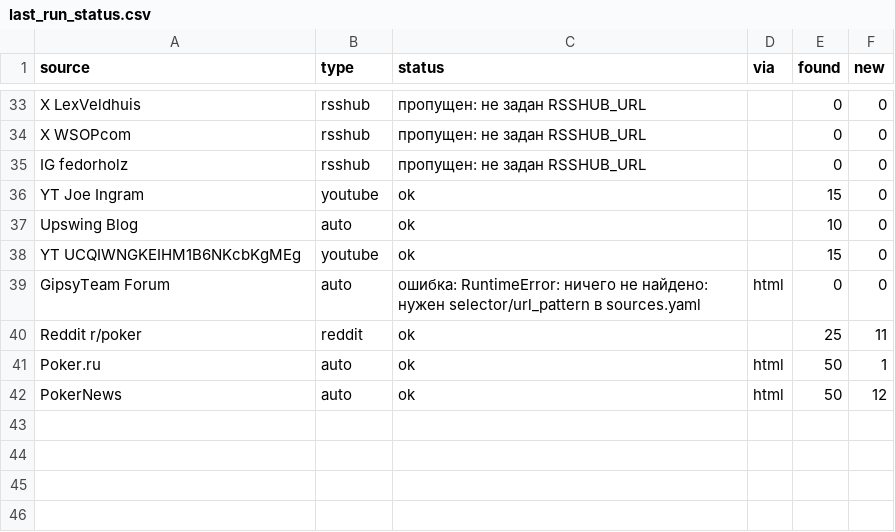
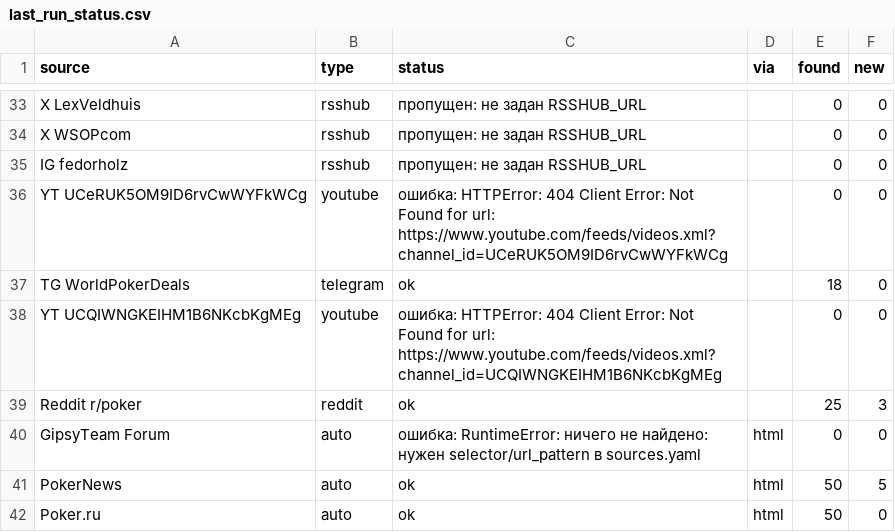
Before and after one commit to marta702/pokeroff-news, a CSV file: out/last_run_status.csv, drawn as a sheet; only a part is shown, gaps mark what is left out; the diff covers the shown part only.

```diff
--- a/out/last_run_status.csv
+++ b/out/last_run_status.csv
@@ -35,8 +35,8 @@ X WSOPcom,rsshub,пропущен: не задан RSSHUB_URL,,0,0
 IG fedorholz,rsshub,пропущен: не задан RSSHUB_URL,,0,0
-YT Joe Ingram,youtube,ok,,15,0
-Upswing Blog,auto,ok,,10,0
-YT UCQIWNGKEIHM1B6NKcbKgMEg,youtube,ok,,15,0
+YT UCeRUK5OM9ID6rvCwWYFkWCg,youtube,ошибка: HTTPError: 404 Client Error: Not Found for url: https://www.youtube.com/feeds/videos.xml?channel_id=UCeRUK5OM9ID6rvCwWYFkWCg,,0,0
+TG WorldPokerDeals,telegram,ok,,18,0
+YT UCQIWNGKEIHM1B6NKcbKgMEg,youtube,ошибка: HTTPError: 404 Client Error: Not Found for url: https://www.youtube.com/feeds/videos.xml?channel_id=UCQIWNGKEIHM1B6NKcbKgMEg,,0,0
+Reddit r/poker,reddit,ok,,25,3
 GipsyTeam Forum,auto,ошибка: RuntimeError: ничего не найдено: нужен selector/url_pattern в sources.yaml,html,0,0
-Reddit r/poker,reddit,ok,,25,11
-Poker.ru,auto,ok,html,50,1
-PokerNews,auto,ok,html,50,12
+PokerNews,auto,ok,html,50,5
+Poker.ru,auto,ok,html,50,0
```
Also changed, not shown: 1 added row, 2 removed rows, 2 moved rows and 8 edited cells elsewhere in this file, 2 other files.
